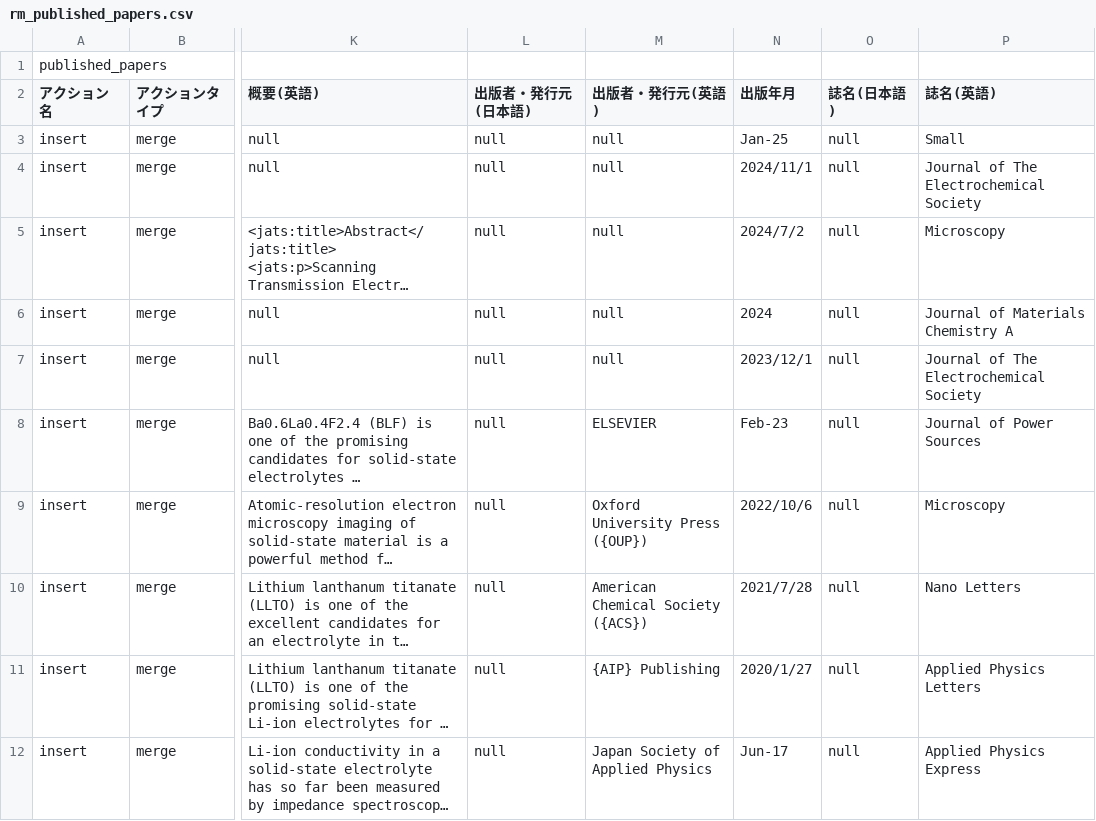
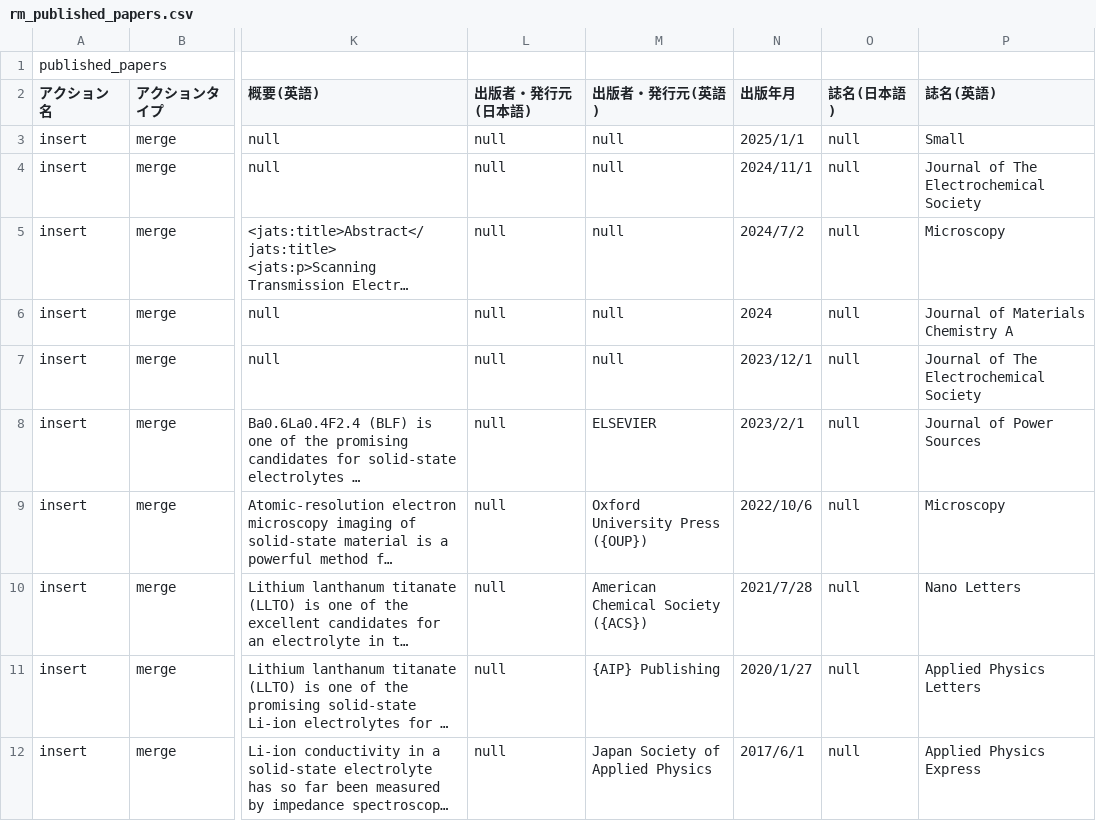
Before and after one commit to s-sasano/s-sasano.github.io, a CSV file: data/rm_published_papers.csv, drawn as a sheet; only a part is shown, gaps mark what is left out; long unchanged cells end in …; the diff names each change by its address in the sheet, - before the commit and + after, or states it on an @@ line.

Commit message:
Add files via upload

```diff
--- a/data/rm_published_papers.csv
+++ b/data/rm_published_papers.csv
-N3 (出版年月): Jan-25
+N3 (出版年月): 2025/1/1
-N8 (出版年月): Feb-23
+N8 (出版年月): 2023/2/1
-N12 (出版年月): Jun-17
+N12 (出版年月): 2017/6/1
```
